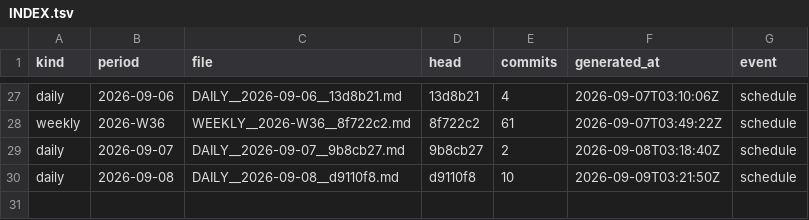
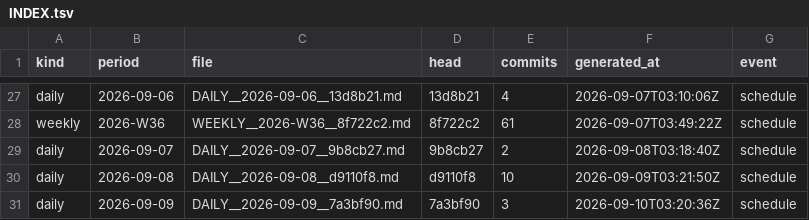
Before and after one commit to soulinpsyabstract/sipa-os-governance, a TSV file: REPORTS/INDEX.tsv, drawn as a sheet; only a part is shown, gaps mark what is left out; the diff names each change by its address in the sheet, - before the commit and + after, or states it on an @@ line.

Commit message:
governance: daily report 2026-09-09

```diff
--- a/REPORTS/INDEX.tsv
+++ b/REPORTS/INDEX.tsv
+row 31: daily | 2026-09-09 | DAILY__2026-09-09__7a3bf90.md | 7a3bf90 | 3 | 2026-09-10T03:20:36Z | schedule
```
Also changed, not shown: 3 other files.
